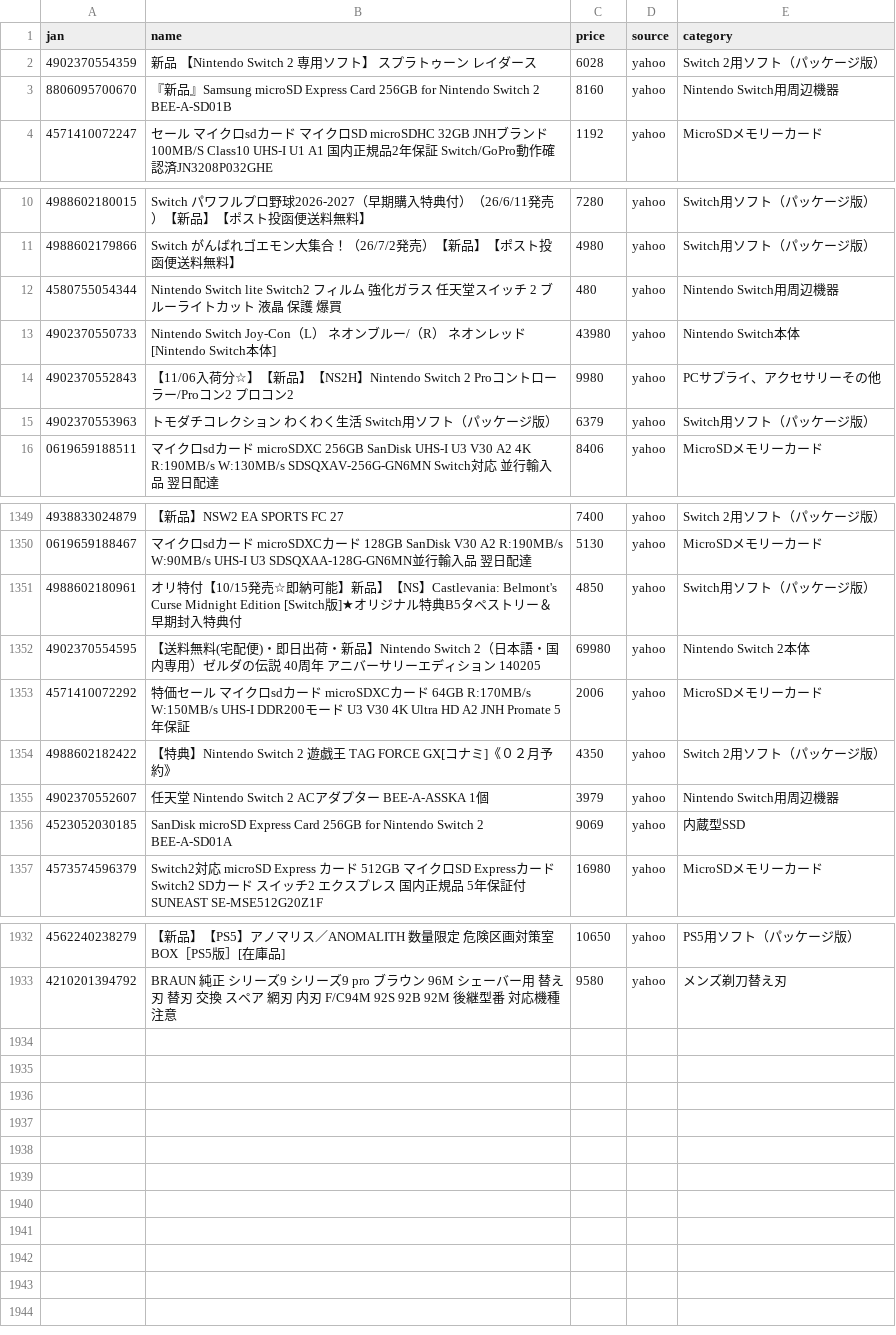
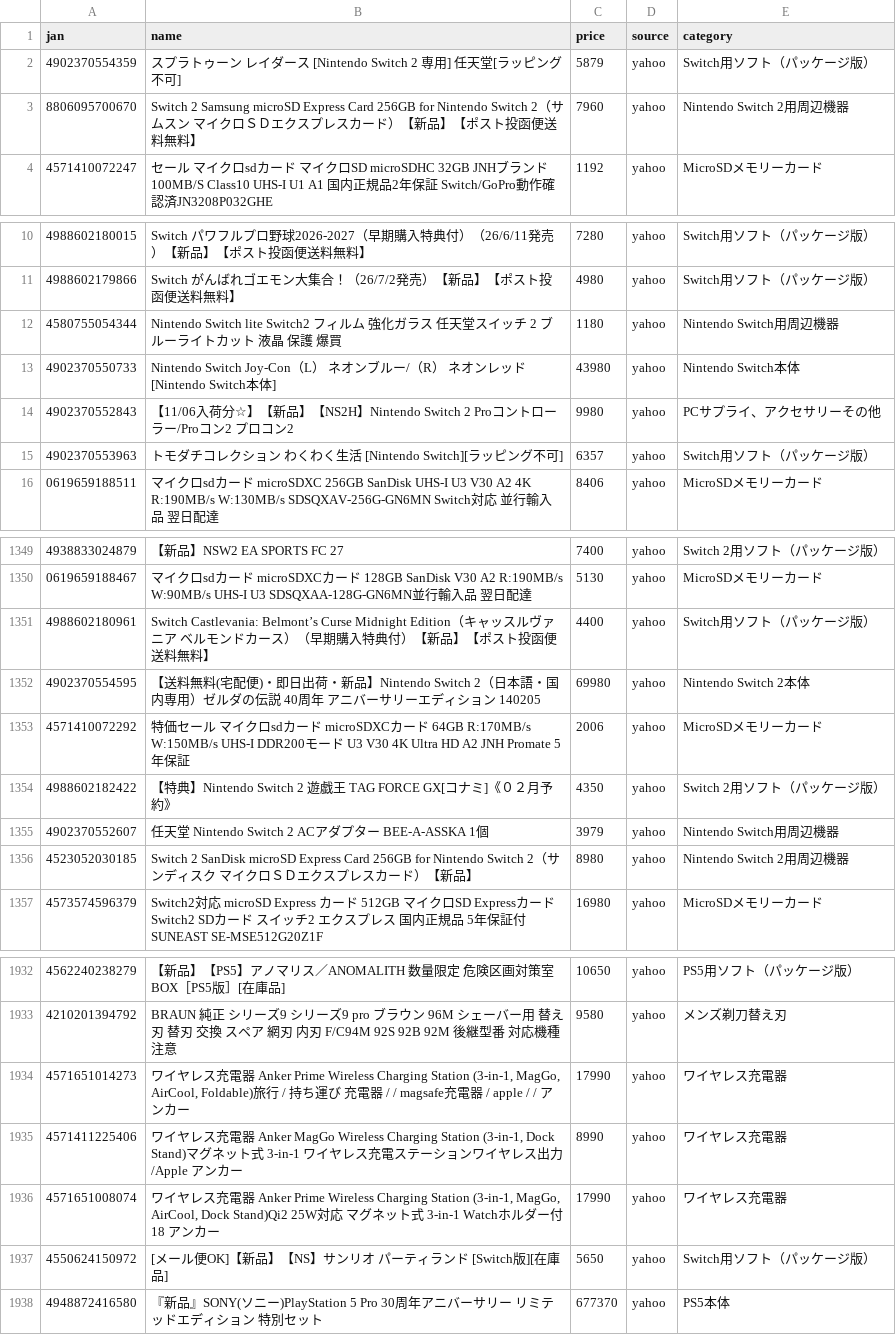
Before and after one commit to TAKUYA-1187/Claude, a CSV file: price_comparison/data/collected/collected_latest.csv, drawn as a sheet; only a part is shown, gaps mark what is left out; the diff covers the shown part only.

```diff
--- a/price_comparison/data/collected/collected_latest.csv
+++ b/price_comparison/data/collected/collected_latest.csv
@@ -1,4 +1,4 @@
 jan,name,price,source,category
-4902370554359,新品 【Nintendo Switch 2 専用ソフト】 スプラトゥーン レイダース,6028,yahoo,Switch 2用ソフト（パッケージ版）
-8806095700670,『新品』Samsung microSD Express Card 256GB for Nintendo Switch 2 BEE-A-SD01B,8160,yahoo,Nintendo Switch用周辺機器
+4902370554359,スプラトゥーン レイダース [Nintendo Switch 2 専用] 任天堂[ラッピング不可],5879,yahoo,Switch用ソフト（パッケージ版）
+8806095700670,Switch 2　Samsung microSD Express Card 256GB for Nintendo Switch 2（サムスン　マイクロＳＤエクスプレスカード）【新品】【ポスト投函便送料無料】,7960,yahoo,Nintendo Switch 2用周辺機器
 4571410072247,セール マイクロsdカード マイクロSD microSDHC 32GB JNHブランド 100MB/S Class10 UHS-I U1 A1 国内正規品2年保証 Switch/GoPro動作確認済JN3208P032GHE,1192,yahoo,MicroSDメモリーカード
@@ -11,6 +11,6 @@
 4988602179866,Switch　がんばれゴエモン大集合！（26/7/2発売）【新品】【ポスト投函便送料無料】,4980,yahoo,Switch用ソフト（パッケージ版）
-4580755054344,Nintendo Switch lite Switch2 フィルム 強化ガラス 任天堂スイッチ 2 ブルーライトカット 液晶 保護 爆買,480,yahoo,Nintendo Switch用周辺機器
+4580755054344,Nintendo Switch lite Switch2 フィルム 強化ガラス 任天堂スイッチ 2 ブルーライトカット 液晶 保護 爆買,1180,yahoo,Nintendo Switch用周辺機器
 4902370550733,Nintendo Switch Joy-Con（L） ネオンブルー/（R） ネオンレッド [Nintendo Switch本体],43980,yahoo,Nintendo Switch本体
 4902370552843,【11/06入荷分☆】【新品】【NS2H】Nintendo Switch 2 Proコントローラー/Proコン2 プロコン2,9980,yahoo,PCサプライ、アクセサリーその他
-4902370553963,トモダチコレクション わくわく生活 Switch用ソフト（パッケージ版）,6379,yahoo,Switch用ソフト（パッケージ版）
+4902370553963,トモダチコレクション わくわく生活 [Nintendo Switch][ラッピング不可],6357,yahoo,Switch用ソフト（パッケージ版）
 0619659188511,マイクロsdカード microSDXC 256GB SanDisk UHS-I U3 V30 A2 4K R:190MB/s W:130MB/s SDSQXAV-256G-GN6MN  Switch対応 並行輸入品 翌日配達,8406,yahoo,MicroSDメモリーカード
@@ -1350,3 +1350,3 @@
 0619659188467,マイクロsdカード microSDXCカード 128GB SanDisk V30 A2 R:190MB/s W:90MB/s UHS-I U3 SDSQXAA-128G-GN6MN並行輸入品 翌日配達,5130,yahoo,MicroSDメモリーカード
-4988602180961,オリ特付【10/15発売☆即納可能】新品】【NS】Castlevania: Belmont's Curse Midnight Edition [Switch版]★オリジナル特典B5タペストリー＆早期封入特典付,4850,yahoo,Switch用ソフト（パッケージ版）
+4988602180961,Switch　Castlevania: Belmont’s Curse Midnight Edition（キャッスルヴァニア　ベルモンドカース）（早期購入特典付）【新品】【ポスト投函便送料無料】,4400,yahoo,Switch用ソフト（パッケージ版）
 4902370554595,【送料無料(宅配便)・即日出荷・新品】Nintendo Switch 2（日本語・国内専用）ゼルダの伝説 40周年 アニバーサリーエディション 140205,69980,yahoo,Nintendo Switch 2本体
@@ -1355,3 +1355,3 @@
 4902370552607,任天堂 Nintendo Switch 2 ACアダプター BEE-A-ASSKA 1個,3979,yahoo,Nintendo Switch用周辺機器
-4523052030185,SanDisk microSD Express Card 256GB for Nintendo Switch 2 BEE-A-SD01A,9069,yahoo,内蔵型SSD
+4523052030185,Switch 2　SanDisk microSD Express Card 256GB for Nintendo Switch 2（サンディスク　マイクロＳＤエクスプレスカード）【新品】,8980,yahoo,Nintendo Switch 2用周辺機器
 4573574596379,Switch2対応 microSD Express カード 512GB マイクロSD Expressカード Switch2 SDカード スイッチ2 エクスプレス 国内正規品 5年保証付 SUNEAST SE-MSE512G20Z1F,16980,yahoo,MicroSDメモリーカード
@@ -1933 +1933,6 @@
 4210201394792,BRAUN 純正 シリーズ9 シリーズ9 pro ブラウン 96M シェーバー用 替え刃 替刃 交換 スペア 網刃 内刃  F/C94M  92S 92B 92M 後継型番 対応機種注意,9580,yahoo,メンズ剃刀替え刃
+4571651014273,"ワイヤレス充電器 Anker Prime Wireless Charging Station (3-in-1, MagGo, AirCool, Foldable)旅行 / 持ち運び 充電器 / / magsafe充電器 / apple / / アンカー",17990,yahoo,ワイヤレス充電器
+4571411225406,"ワイヤレス充電器 Anker MagGo Wireless Charging Station (3-in-1, Dock Stand)マグネット式 3-in-1 ワイヤレス充電ステーションワイヤレス出力/Apple アンカー",8990,yahoo,ワイヤレス充電器
+4571651008074,"ワイヤレス充電器 Anker Prime Wireless Charging Station (3-in-1, MagGo, AirCool, Dock Stand)Qi2 25W対応 マグネット式 3-in-1 Watchホルダー付 18 アンカー",17990,yahoo,ワイヤレス充電器
+4550624150972,[メール便OK]【新品】【NS】サンリオ パーティランド [Switch版][在庫品],5650,yahoo,Switch用ソフト（パッケージ版）
+4948872416580,『新品』SONY(ソニー)PlayStation 5 Pro 30周年アニバーサリー リミテッドエディション 特別セット,677370,yahoo,PS5本体
```
Also changed, not shown: 37 edited cells elsewhere in this file, 1 other file.
